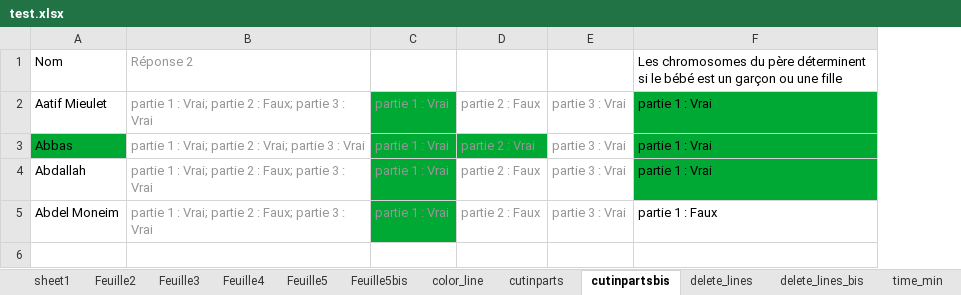
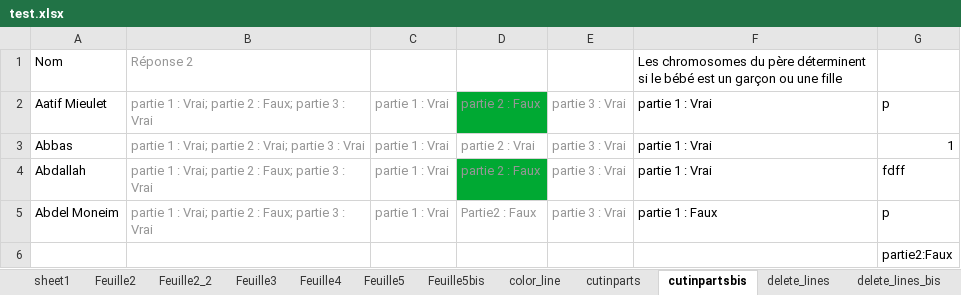
Before and after one commit to tonyfevrier/xlspython, an Excel workbook: fichiers_xls/test.xlsx, sheet cutinpartsbis, drawn as a sheet; values as stored, in another font and other column widths than the file's, no borders; the diff names each change by its address in the sheet, - before the commit and + after, or states it on an @@ line.

```diff
--- a/fichiers_xls/test.xlsx (sheet cutinpartsbis)
+++ b/fichiers_xls/test.xlsx (sheet cutinpartsbis)
+sheet tab: Feuille2_2
+column G, rows 2-5: p | 1 | fdff | p
-C2 fill: #00A933
+C2 fill: none
-D2 fill: none
+D2 fill: #00A933
-F2:F4 fill: #00A933
+F2:F4 fill: none
-A3 fill: #00A933
+A3 fill: none
-C3:D3 fill: #00A933
+C3:D3 fill: none
-C4:C5 fill: #00A933
+C4:C5 fill: none
-D4 fill: none
+D4 fill: #00A933
-D5: partie 2 : Faux
+D5: Partie2 : Faux
+row 6:  |  |  |  |  |  | partie2:Faux
```
Also changed, not shown: sheet Feuille2, sheet time_min, charts or pictures, fichiers_xls/test_colgetpartofstr.xlsx, fichiers_xls/test_give_names.xlsx, 18 other files.
